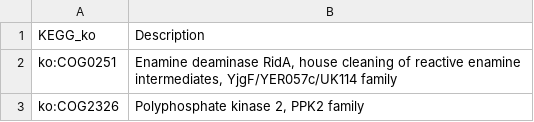
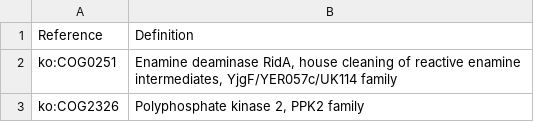
Before and after one commit to alex-merge/Holopig-data-analysis, a CSV file: ressources/KEGG_ko_final.csv, drawn as a sheet; only a part is shown; removed rows and columns are numbered as before the commit, all else as after; the diff names each change by its address in the sheet, - before the commit and + after, or states it on an @@ line.

Commit message:
Kegg_pathways script

```diff
--- a/ressources/KEGG_ko_final.csv
+++ b/ressources/KEGG_ko_final.csv
-row 1: KEGG_ko | Description
+row 1: Reference | Definition
```
Also changed, not shown: 3 other files.
